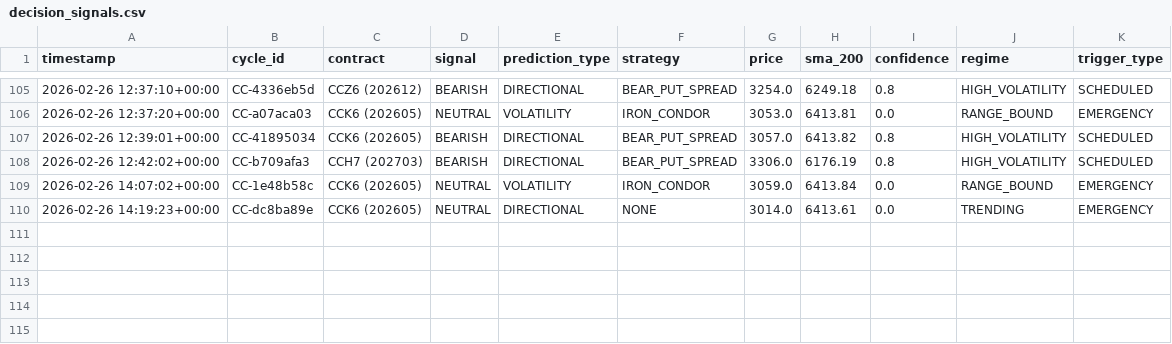
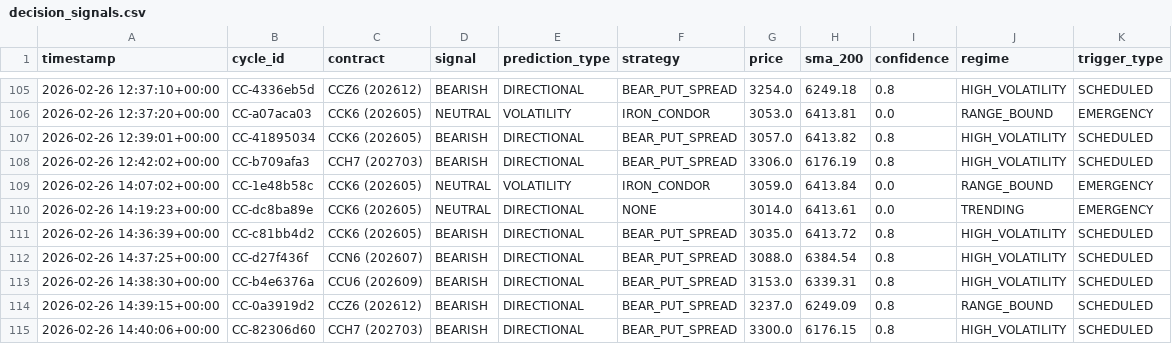
Before and after one commit to rozavala/real_options, a CSV file: dev/data/CC/decision_signals.csv, drawn as a sheet; only a part is shown, gaps mark what is left out; the diff names each change by its address in the sheet, - before the commit and + after, or states it on an @@ line.

```diff
--- a/dev/data/CC/decision_signals.csv
+++ b/dev/data/CC/decision_signals.csv
+row 111: 2026-02-26 14:36:39+00:00 | CC-c81bb4d2 | CCK6 (202605) | BEARISH | DIRECTIONAL | BEAR_PUT_SPREAD | 3035.0 | 6413.72 | 0.8 | HIGH_VOLATILITY | SCHEDULED
+row 112: 2026-02-26 14:37:25+00:00 | CC-d27f436f | CCN6 (202607) | BEARISH | DIRECTIONAL | BEAR_PUT_SPREAD | 3088.0 | 6384.54 | 0.8 | HIGH_VOLATILITY | SCHEDULED
+row 113: 2026-02-26 14:38:30+00:00 | CC-b4e6376a | CCU6 (202609) | BEARISH | DIRECTIONAL | BEAR_PUT_SPREAD | 3153.0 | 6339.31 | 0.8 | HIGH_VOLATILITY | SCHEDULED
+row 114: 2026-02-26 14:39:15+00:00 | CC-0a3919d2 | CCZ6 (202612) | BEARISH | DIRECTIONAL | BEAR_PUT_SPREAD | 3237.0 | 6249.09 | 0.8 | RANGE_BOUND | SCHEDULED
+row 115: 2026-02-26 14:40:06+00:00 | CC-82306d60 | CCH7 (202703) | BEARISH | DIRECTIONAL | BEAR_PUT_SPREAD | 3300.0 | 6176.15 | 0.8 | HIGH_VOLATILITY | SCHEDULED
```
Also changed, not shown: dev/data/CC/agent_accuracy_structured.csv, dev/data/CC/weight_evolution.csv, 36 other files.
